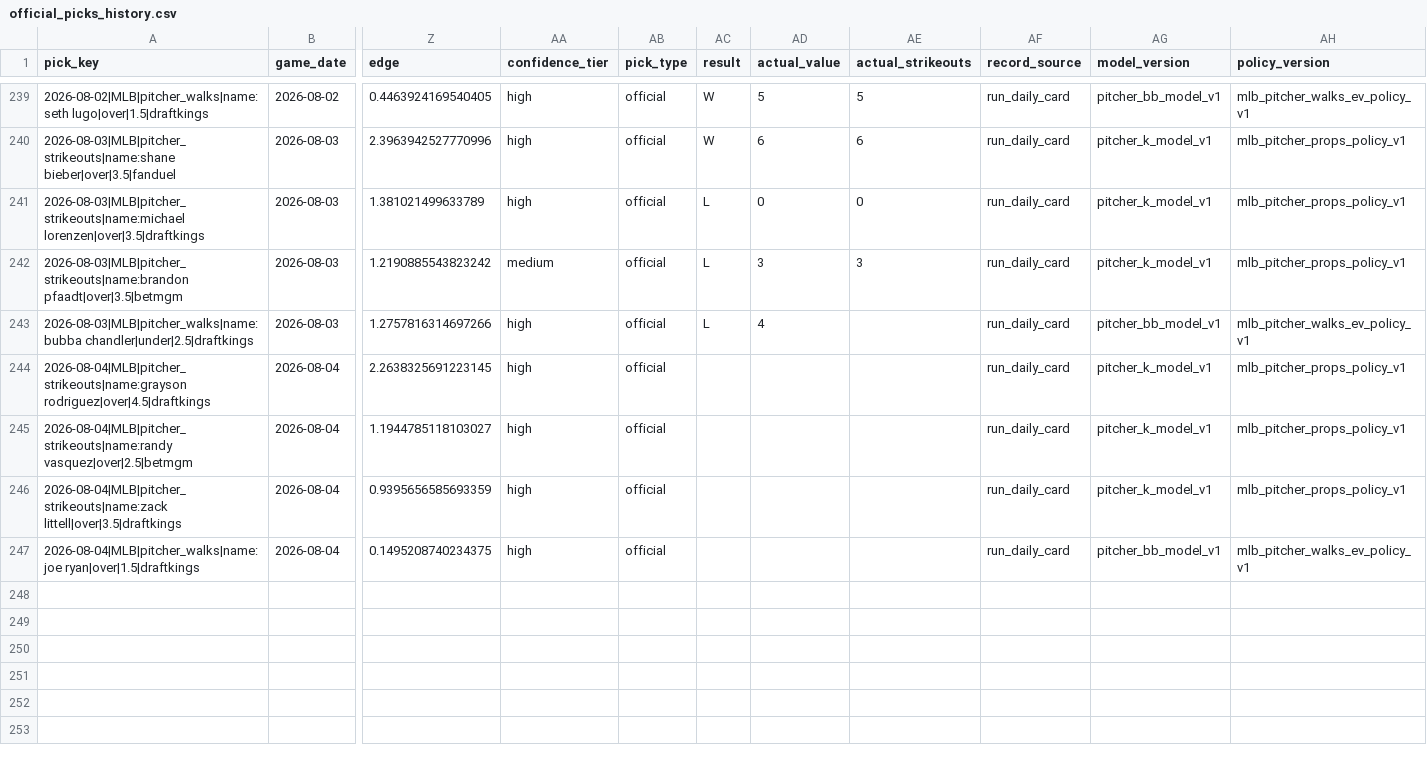
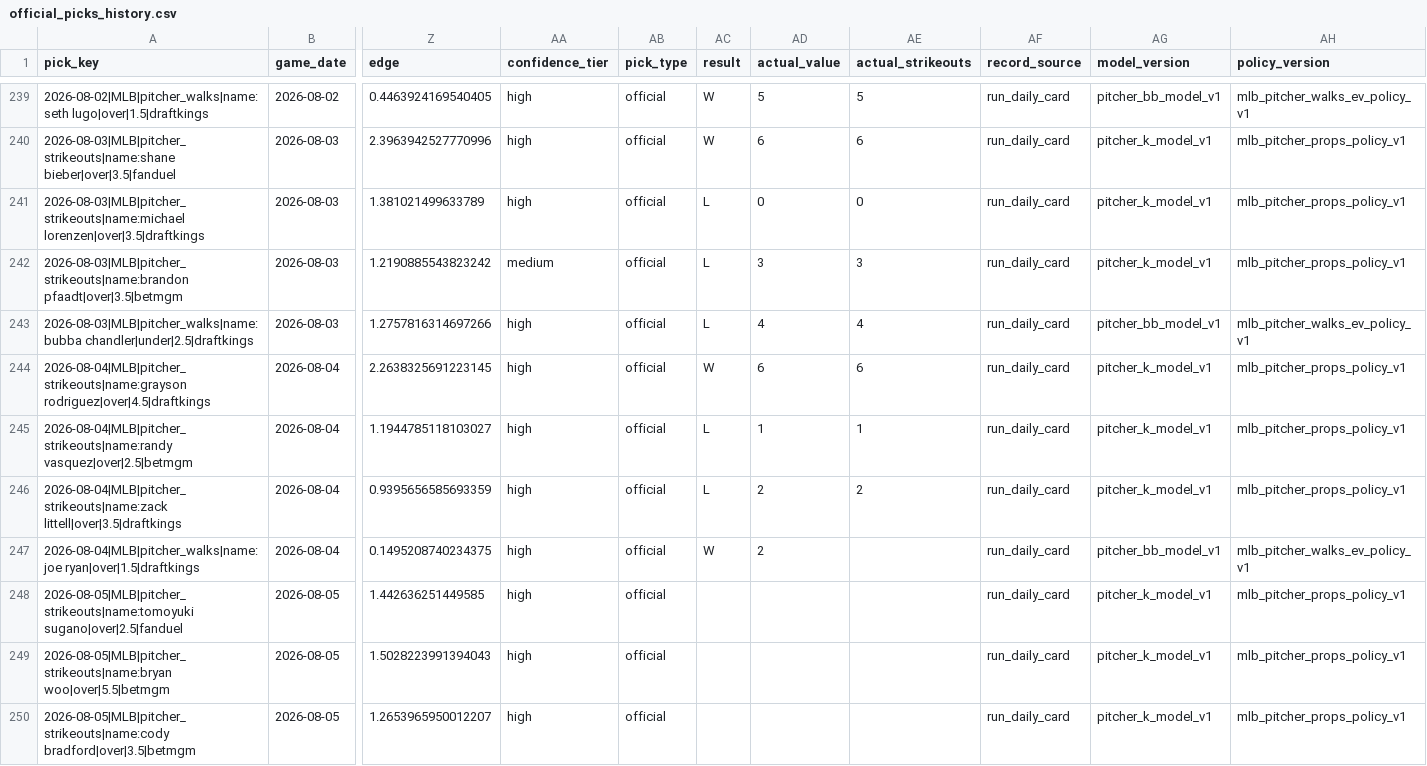
Before and after one commit to Ethrogo/proGramble, a CSV file: MLB/data/tracking/official_picks_history.csv, drawn as a sheet; only a part is shown, gaps mark what is left out; rows hold the shown columns only; the diff names each change by its address in the sheet, - before the commit and + after, or states it on an @@ line.

```diff
--- a/MLB/data/tracking/official_picks_history.csv
+++ b/MLB/data/tracking/official_picks_history.csv
-AE243 (actual_strikeouts): (empty)
+AE243 (actual_strikeouts): 4
-AC244 (result): (empty)
+AC244 (result): W
-AD244 (actual_value): (empty)
+AD244 (actual_value): 6
-AE244 (actual_strikeouts): (empty)
+AE244 (actual_strikeouts): 6
-AC245:AC246 (result): (empty)
+AC245:AC246 (result): L
-AD245 (actual_value): (empty)
+AD245 (actual_value): 1
-AE245 (actual_strikeouts): (empty)
+AE245 (actual_strikeouts): 1
-AD246:AD247 (actual_value): (empty)
+AD246:AD247 (actual_value): 2
-AE246 (actual_strikeouts): (empty)
+AE246 (actual_strikeouts): 2
-AC247 (result): (empty)
+AC247 (result): W
+row 248: 2026-08-05|MLB|pitcher_strikeouts|name:tomoyuki sugano|over|2.5|fanduel | 2026-08-05 | 1.442636251449585 | high | official |  |  |  | run_daily_card | pitcher_k_model_v1 | mlb_pitcher_props_policy_v1
+row 249: 2026-08-05|MLB|pitcher_strikeouts|name:bryan woo|over|5.5|betmgm | 2026-08-05 | 1.5028223991394043 | high | official |  |  |  | run_daily_card | pitcher_k_model_v1 | mlb_pitcher_props_policy_v1
+row 250: 2026-08-05|MLB|pitcher_strikeouts|name:cody bradford|over|3.5|betmgm | 2026-08-05 | 1.2653965950012207 | high | official |  |  |  | run_daily_card | pitcher_k_model_v1 | mlb_pitcher_props_policy_v1
```
Also changed, not shown: MLB/data/tracking/official_picks_profit_by_book.csv, MLB/data/tracking/official_picks_profit_report.csv, 10 other files.
